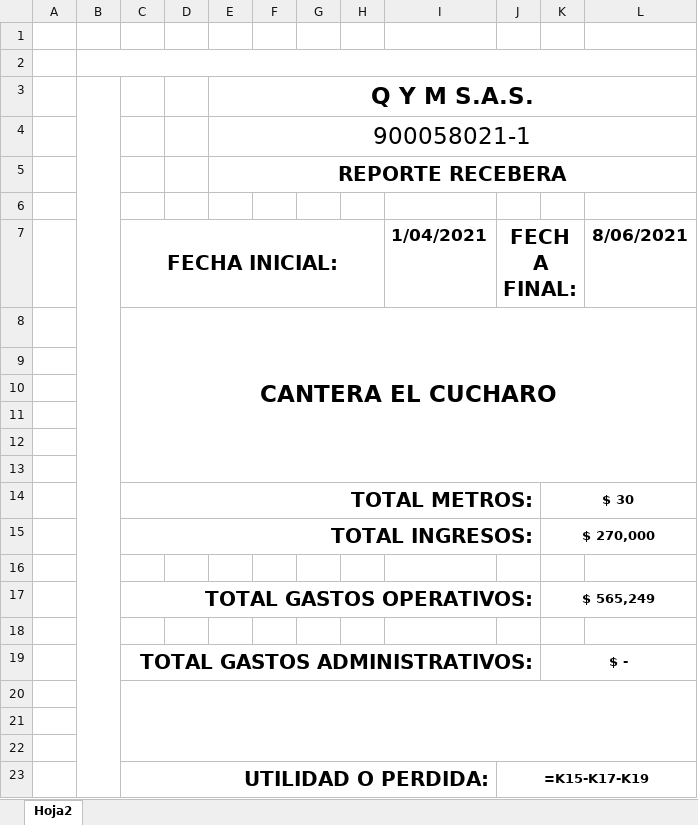
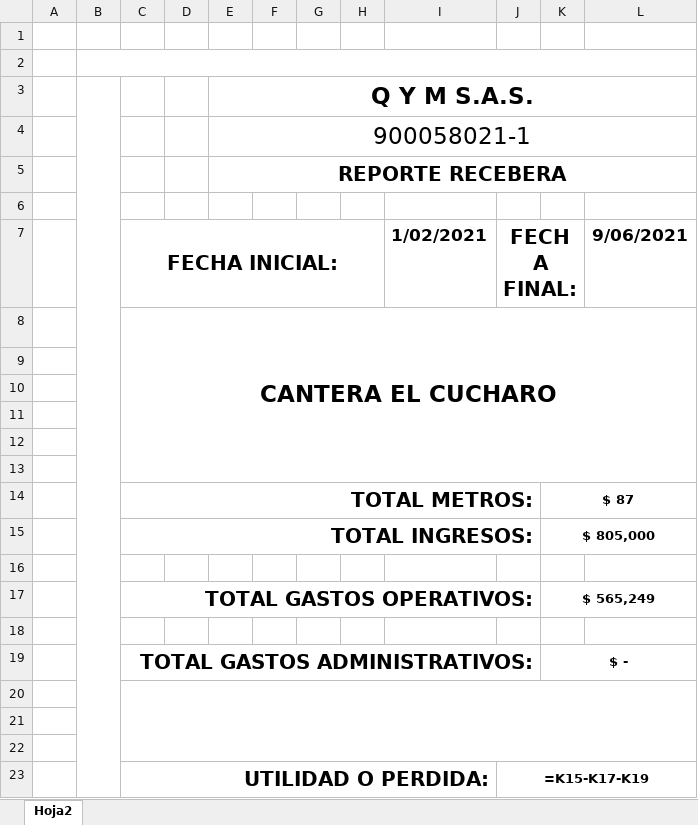
Before and after one commit to stefamc3/qymsas2, an Excel workbook: QYMSAS/bin/Debug/temp/frecebera.xlsx, sheet Hoja2, drawn as a sheet; values as stored, in another font and other column widths than the file's, no borders; formulas without a stored value are shown as written; charts and pictures and conditional formats not drawn; the diff names each change by its address in the sheet, - before the commit and + after, or states it on an @@ line.

```diff
--- a/QYMSAS/bin/Debug/temp/frecebera.xlsx (sheet Hoja2)
+++ b/QYMSAS/bin/Debug/temp/frecebera.xlsx (sheet Hoja2)
-I7: 1/04/2021
+I7: 1/02/2021
-L7: 8/06/2021
+L7: 9/06/2021
-K14: $ 30
+K14: $ 87
-K15: $ 270,000
+K15: $ 805,000
```
Also changed, not shown: QYMSAS/bin/Debug/temp/FMAQUINAS.xlsx, QYMSAS/bin/Debug/temp/facopio.xlsx, 9 other files.
